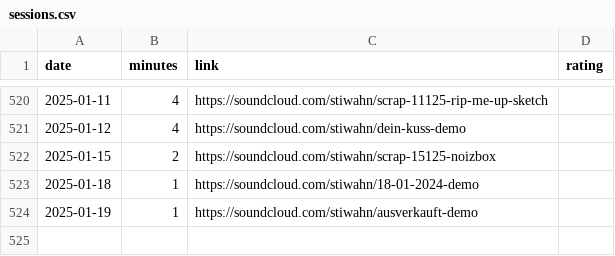
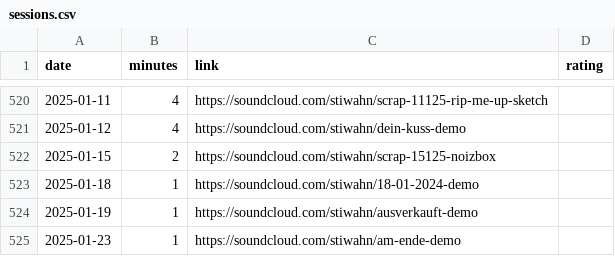
Before and after one commit to bummbummgarage/bummbummgarage.github.io, a CSV file: _data/sessions.csv, drawn as a sheet; only a part is shown, gaps mark what is left out; the diff names each change by its address in the sheet, - before the commit and + after, or states it on an @@ line.

Commit message:
Update sessions.csv

```diff
--- a/_data/sessions.csv
+++ b/_data/sessions.csv
+row 525: 2025-01-23 | 1 | https://soundcloud.com/stiwahn/am-ende-demo
```
